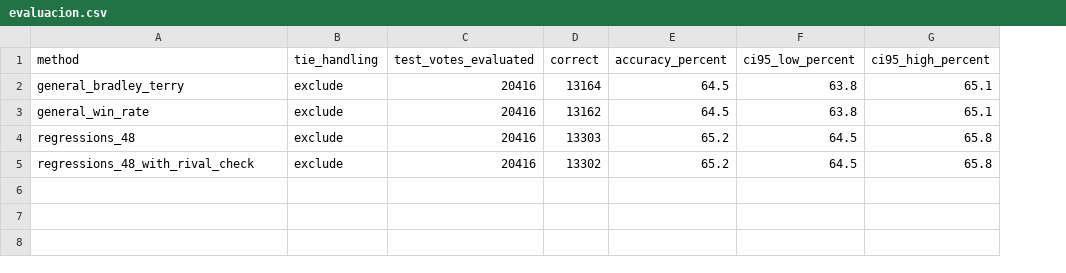
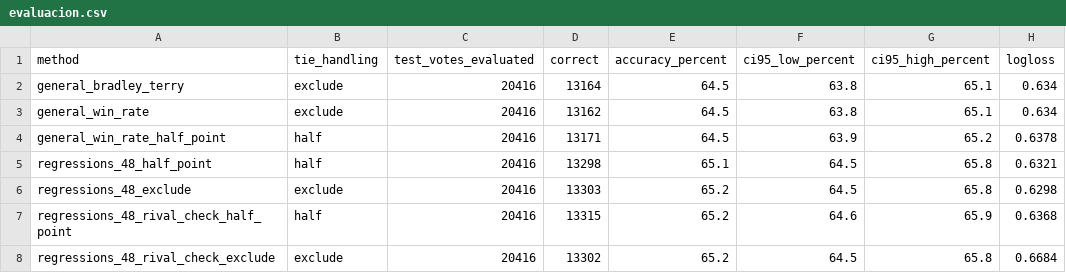
Before and after one commit to jfridzon/Capstone, a CSV file: R/resultados/evaluacion.csv, drawn as a sheet; addresses are those after the commit; the diff names each change by its address in the sheet, - before the commit and + after, or states it on an @@ line.

```diff
--- a/R/resultados/evaluacion.csv
+++ b/R/resultados/evaluacion.csv
+column H (logloss), rows 2-3: 0.634 | 0.634; row 6: 0.6298; row 8: 0.6684
+row 4: general_win_rate_half_point | half | 20416 | 13171 | 64.5 | 63.9 | 65.2 | 0.6378
+row 5: regressions_48_half_point | half | 20416 | 13298 | 65.1 | 64.5 | 65.8 | 0.6321
-A6 (method): regressions_48
+A6 (method): regressions_48_exclude
+row 7: regressions_48_rival_check_half_point | half | 20416 | 13315 | 65.2 | 64.6 | 65.9 | 0.6368
-A8 (method): regressions_48_with_rival_check
+A8 (method): regressions_48_rival_check_exclude
```
Also changed, not shown: R/resultados/evaluacion_pareada.csv, R/resultados/evaluacion_por_tarea.csv, 2 other files.
